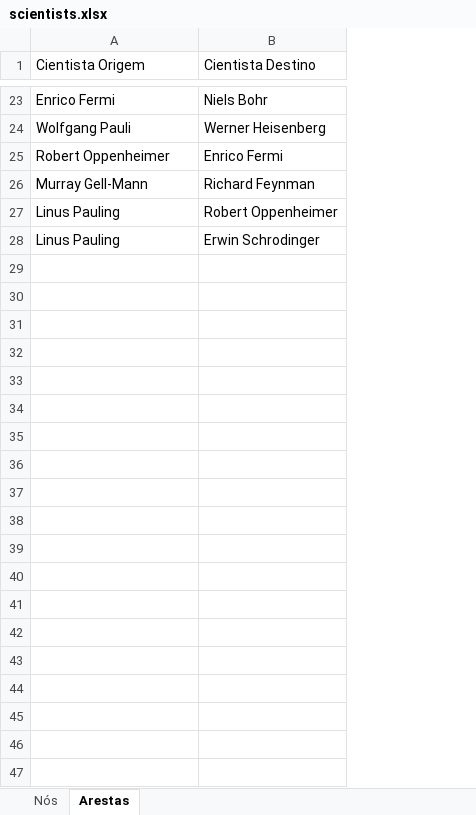
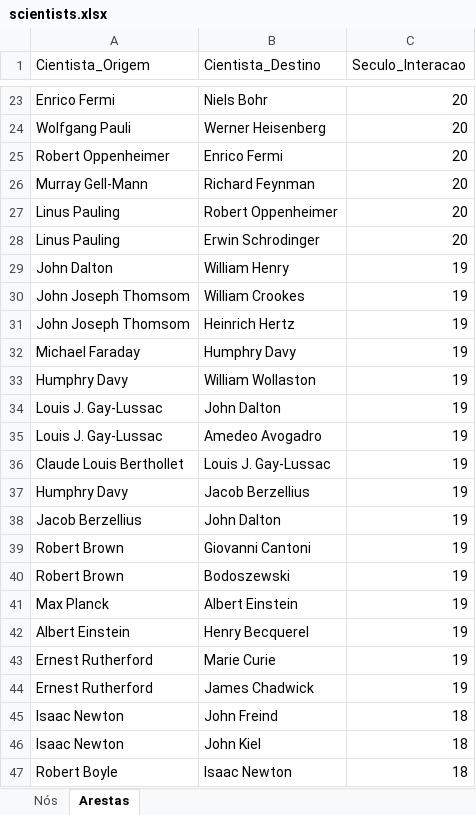
Before and after one commit to priscilahora/Atomic-Theory-Influence, an Excel workbook: scientists.xlsx, sheet Arestas, drawn as a sheet; only a part is shown, gaps mark what is left out; values as stored, in another font and other column widths than the file's, no borders; charts and pictures not drawn; the diff covers the shown part only; the diff names each change by its address in the sheet, - before the commit and + after, or states it on an @@ line.

Commit message:
sheet and loop update

```diff
--- a/scientists.xlsx (sheet Arestas)
+++ b/scientists.xlsx (sheet Arestas)
+column C (Seculo_Interacao), rows 23-28: all 20
-A1: Cientista Origem
+A1: Cientista_Origem
-B1: Cientista Destino
+B1: Cientista_Destino
+row 29: John Dalton | William Henry | 19
+row 30: John Joseph Thomsom | William Crookes | 19
+row 31: John Joseph Thomsom | Heinrich Hertz | 19
+row 32: Michael Faraday | Humphry Davy | 19
+row 33: Humphry Davy | William Wollaston | 19
+row 34: Louis J. Gay-Lussac | John Dalton | 19
+row 35: Louis J. Gay-Lussac | Amedeo Avogadro | 19
+row 36: Claude Louis Berthollet | Louis J. Gay-Lussac | 19
+row 37: Humphry Davy | Jacob Berzellius | 19
+row 38: Jacob Berzellius | John Dalton | 19
+row 39: Robert Brown | Giovanni Cantoni | 19
+row 40: Robert Brown | Bodoszewski | 19
+row 41: Max Planck | Albert Einstein | 19
+row 42: Albert Einstein | Henry Becquerel | 19
+row 43: Ernest Rutherford | Marie Curie | 19
+row 44: Ernest Rutherford | James Chadwick | 19
+row 45: Isaac Newton | John Freind | 18
+row 46: Isaac Newton | John Kiel | 18
+row 47: Robert Boyle | Isaac Newton | 18
```
Also changed, not shown: 11 added rows elsewhere in this sheet, sheet Nós, 3 other files.
